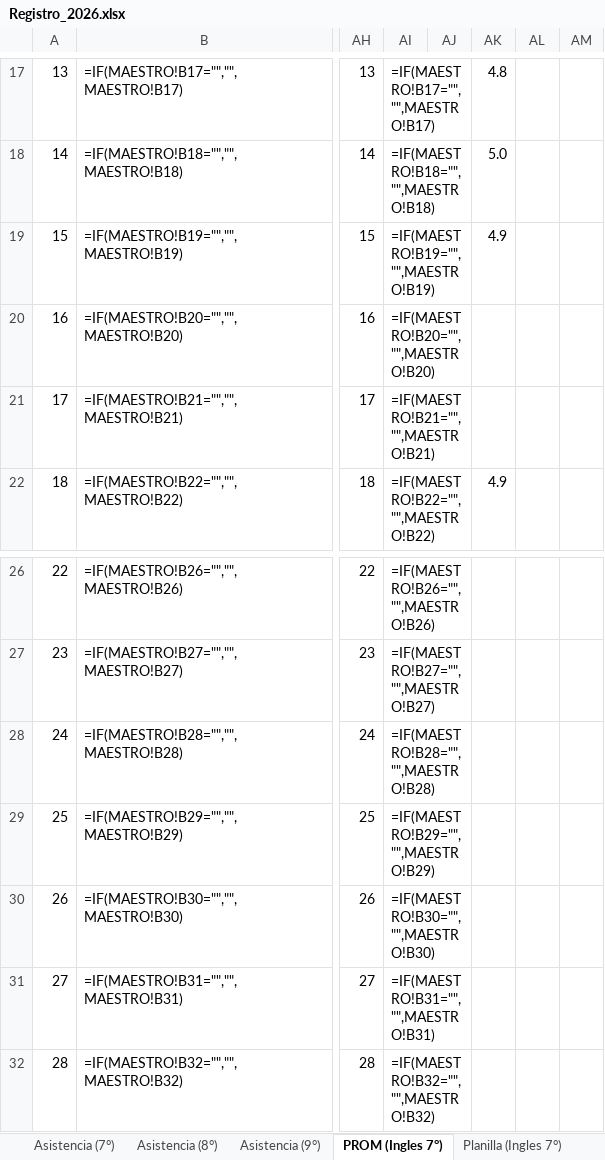
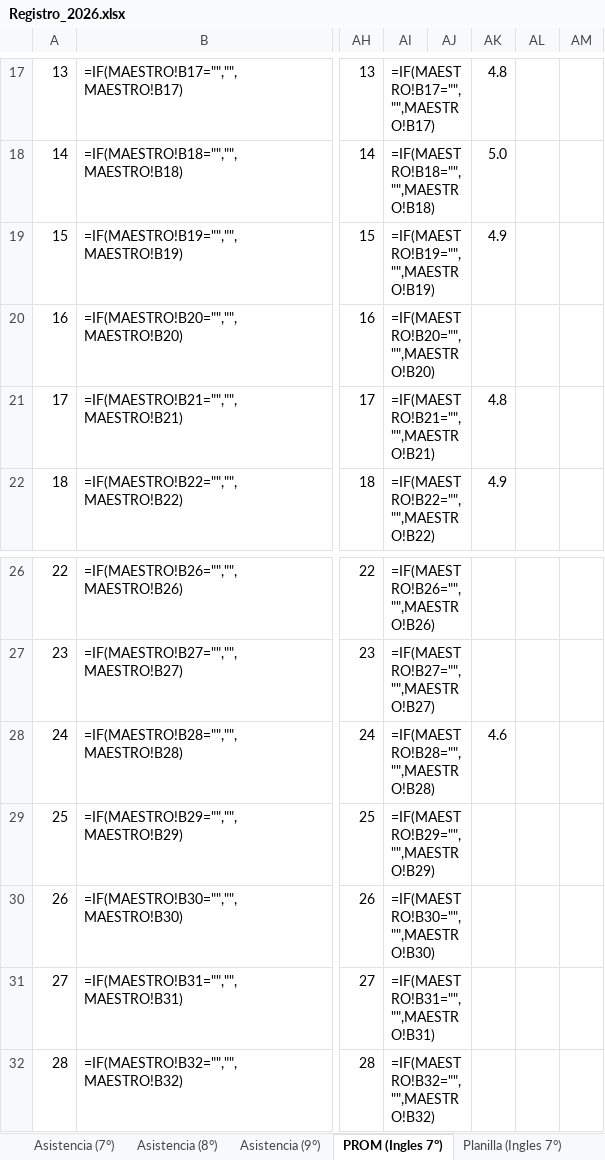
Before and after one commit to ElmerAntonio/RegistroDoc, an Excel workbook: Registro_2026.xlsx, sheet PROM (Ingles 7°), drawn as a sheet; only a part is shown, gaps mark what is left out; values as stored, in another font and other column widths than the file's, no borders; formulas without a stored value are shown as written; conditional formats not drawn; the diff names each change by its address in the sheet, - before the commit and + after, or states it on an @@ line.

```diff
--- a/Registro_2026.xlsx (sheet PROM (Ingles 7°))
+++ b/Registro_2026.xlsx (sheet PROM (Ingles 7°))
-AK21: (empty)
+AK21: 4.8
-AK28: (empty)
+AK28: 4.6
```
Also changed, not shown: sheet Asistencia (9°), sheet Asistencia (7°), sheet PROM (Hogar y Desarrollo 7°), sheet PROM (Agropecuaria 7°), 33 other files.
